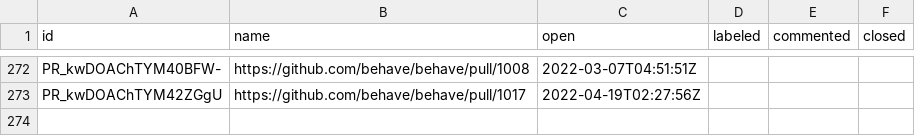
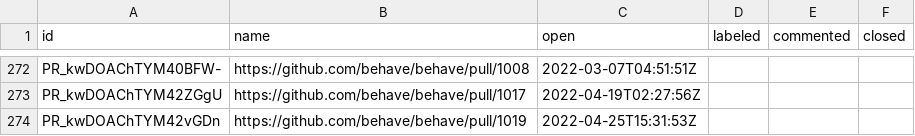
Before and after one commit to oselvar/oselvar-github-metrics, a CSV file: data/behave/behave/pullRequests.csv, drawn as a sheet; only a part is shown, gaps mark what is left out.

```diff
--- a/data/behave/behave/pullRequests.csv
+++ b/data/behave/behave/pullRequests.csv
@@ -273 +273,2 @@ PR_kwDOAChTYM40BFW-,https://github.com/behave/behave/pull/1008,2022-03-07T04:51:
 PR_kwDOAChTYM42ZGgU,https://github.com/behave/behave/pull/1017,2022-04-19T02:27:56Z,,,
+PR_kwDOAChTYM42vGDn,https://github.com/behave/behave/pull/1019,2022-04-25T15:31:53Z,,,
```
Also changed, not shown: data/airbnb/visx/issues.csv, 3 other files.
